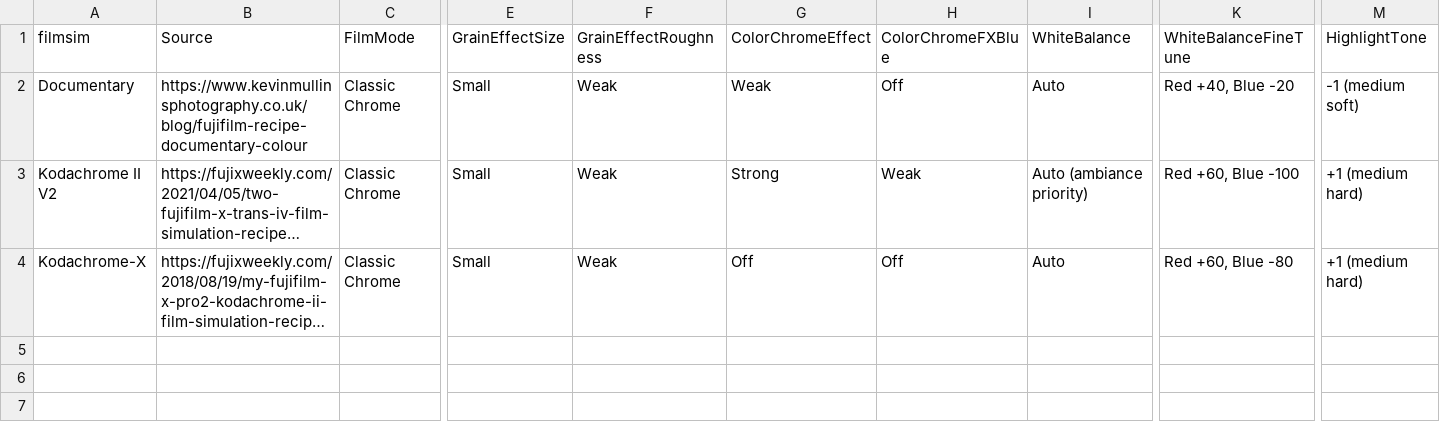
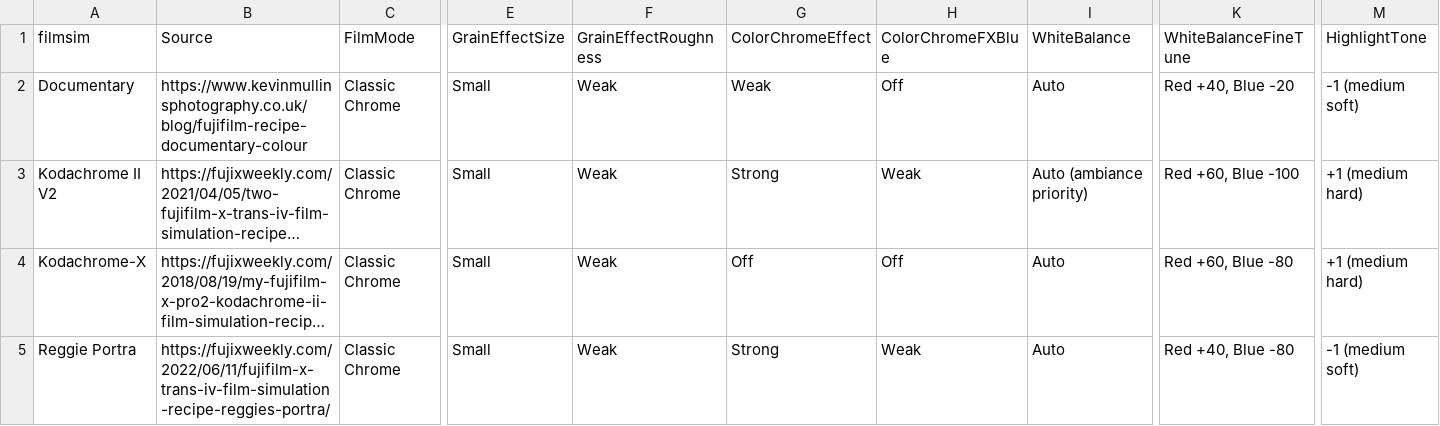
Before and after one commit to adrian-gadient/fuji-recipe-tagger, a CSV file: recipes.csv, drawn as a sheet; only a part is shown, gaps mark what is left out; long unchanged cells end in …; rows hold the shown columns only; the diff names each change by its address in the sheet, - before the commit and + after, or states it on an @@ line.

Commit message:
recipe added

```diff
--- a/recipes.csv
+++ b/recipes.csv
+row 5: Reggie Portra | https://fujixweekly.com/2022/06/11/fujifilm-x-trans-iv-film-simulation-recipe-reggies-portra/ | Classic Chrome | Small | Weak | Strong | Weak | Auto | Red +40, Blue -80 | -1 (medium soft)
```
